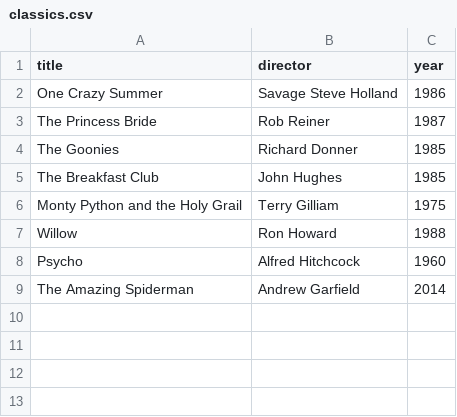
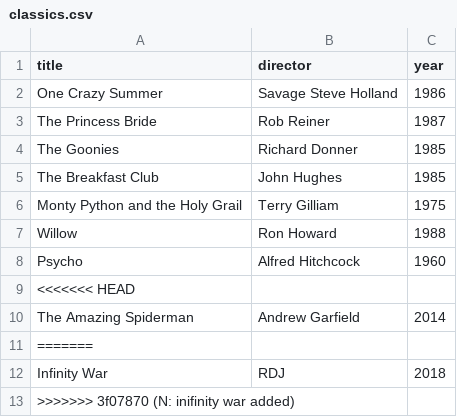
Before and after one commit to Rajesh01-star/webflyx, a CSV file: classics.csv, drawn as a sheet; the diff names each change by its address in the sheet, - before the commit and + after, or states it on an @@ line.

Commit message:
N: inifinity war added

```diff
--- a/classics.csv
+++ b/classics.csv
+row 9: <<<<<<< HEAD
+row 11: =======
+row 12: Infinity War | RDJ | 2018
+row 13: >>>>>>> 3f07870 (N: inifinity war added)
```
